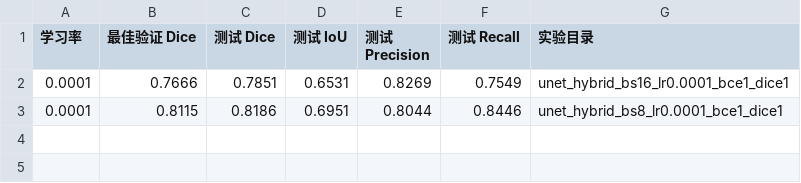
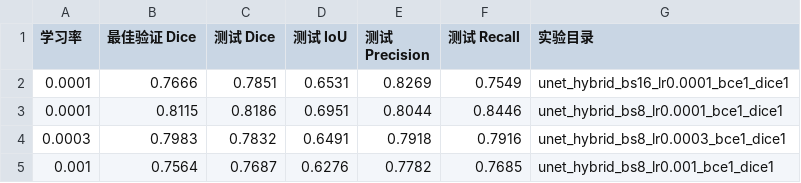
Before and after one commit to daefghjk/polyp_seg, a CSV file: experiments/results/tuning_lr_sweep.csv, drawn as a sheet; the diff names each change by its address in the sheet, - before the commit and + after, or states it on an @@ line.

```diff
--- a/experiments/results/tuning_lr_sweep.csv
+++ b/experiments/results/tuning_lr_sweep.csv
+row 4: 0.0003 | 0.7983 | 0.7832 | 0.6491 | 0.7918 | 0.7916 | unet_hybrid_bs8_lr0.0003_bce1_dice1
+row 5: 0.001 | 0.7564 | 0.7687 | 0.6276 | 0.7782 | 0.7685 | unet_hybrid_bs8_lr0.001_bce1_dice1
```
Also changed, not shown: 1 other file.
